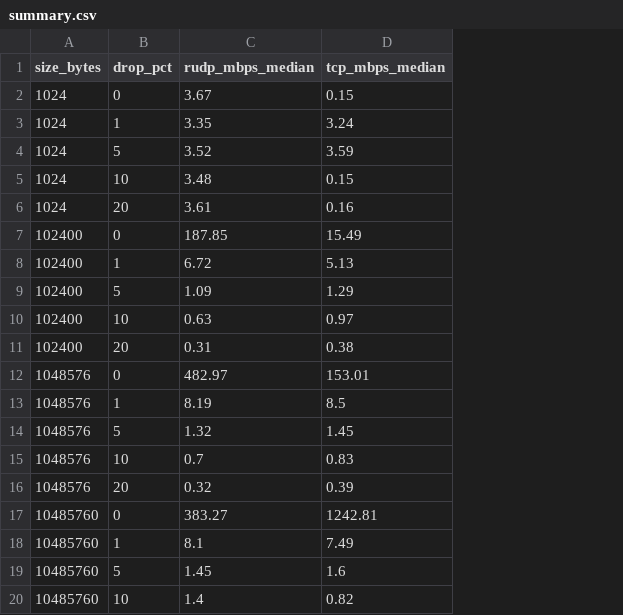
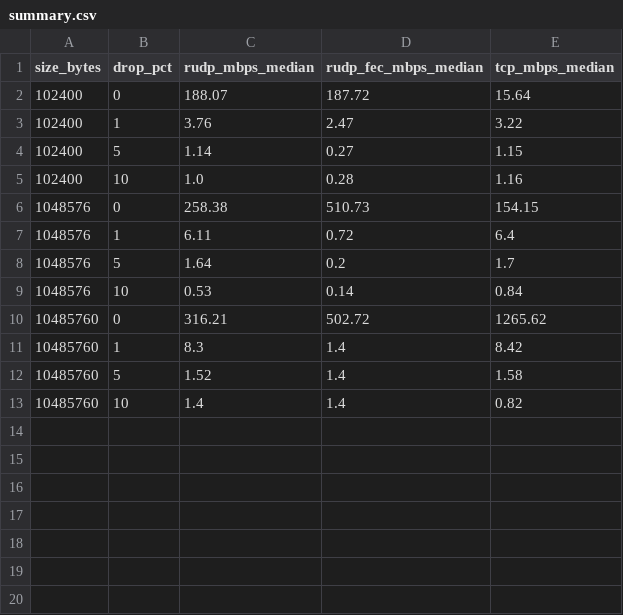
Before and after one commit to ibrahimk21/reliable-udp, a CSV file: benchmarks/summary.csv, drawn as a sheet; removed rows and columns are numbered as before the commit, all else as after; the diff names each change by its address in the sheet, - before the commit and + after, or states it on an @@ line.

Commit message:
feat(fec): add XOR Forward Erasure Correction (Phase 7) and 3-way benchmark
Phase 7 - Forward Erasure Correction:
- New packet type RUDP_FEC = 0x05 (FIN stays at 0x04)
- rudp/fec.c: ~50 lines, no malloc, XOR encoder/decoder
- K=8 data packets per block, P=1 parity
- Receiver recovers single lost packet per block without ARQ
- Files < 1 block padded to K packets; final partial block has no parity
- -fec [K=N] flag added to rudp_sendfile / rudp_recvfile
- 8 unit tests in test_fec.c (89 tests total, all pass)
- 2 new end-to-end tests in test_file.c with FEC at 10%, 30% drop

Bug fixes during FEC integration:
- Bug 8: FEC sender deadlock (block-based SACK bitmap left the
  non-FEC sender stuck); fixed by using sliding-window bitmap in
  rudp_recv_fec_sliding, SACKs every data packet
- Bug 9: fec_block_start off-by-one (was +=K after shift, should
  be = next_expected); fixed to derive from next_expected

Benchmark updates:
- benchmark.py: 3-way protocol loop (rudp, rudp_fec, tcp);
  FILE_SIZES=3 (100KB, 1MB, 10MB), DROPS=4 (0,1,5,10%), TRIALS=3
- analyze.py: 3 lines per panel in throughput_vs_loss.png;
  3 bars per size in throughput_vs_size.png
- Full 108-trial run: 27.2 min
- results.csv / summary.csv / both PNGs regenerated

Documentation:
- RESULTS.md: rewritten for 3-way comparison; honest finding that
  naive XOR FEC + sliding-window ARQ is a pessimization at 1-10%
  loss (architectural mismatch, not a code bug)
- RUDP_PROJECT.md: added Phase 7 section (10a); added Bugs 8 and 9
- CHANGELOG.md: Phase 7 entry
- README.md: updated test count (75->89), added FEC to features,
  build/test/usage instructions

```diff
--- a/benchmarks/summary.csv
+++ b/benchmarks/summary.csv
+column D (rudp_fec_mbps_median), rows 2-13: 187.72 | 2.47 | 0.27 | 0.28 | 510.73 | 0.72 | 0.2 | 0.14 | 502.72 | 1.4 | 1.4 | 1.4
-row 2: 1024 | 0 | 3.67 | 0.15
-row 3: 1024 | 1 | 3.35 | 3.24
-row 4: 1024 | 5 | 3.52 | 3.59
-row 5: 1024 | 10 | 3.48 | 0.15
-row 6: 1024 | 20 | 3.61 | 0.16
-C2 (rudp_mbps_median): 187.85
+C2 (rudp_mbps_median): 188.07
-E2 (tcp_mbps_median): 15.49
+E2 (tcp_mbps_median): 15.64
-C3 (rudp_mbps_median): 6.72
+C3 (rudp_mbps_median): 3.76
-E3 (tcp_mbps_median): 5.13
+E3 (tcp_mbps_median): 3.22
-C4 (rudp_mbps_median): 1.09
+C4 (rudp_mbps_median): 1.14
-E4 (tcp_mbps_median): 1.29
+E4 (tcp_mbps_median): 1.15
-C5 (rudp_mbps_median): 0.63
+C5 (rudp_mbps_median): 1.0
-E5 (tcp_mbps_median): 0.97
+E5 (tcp_mbps_median): 1.16
-row 11: 102400 | 20 | 0.31 | 0.38
-C6 (rudp_mbps_median): 482.97
+C6 (rudp_mbps_median): 258.38
-E6 (tcp_mbps_median): 153.01
+E6 (tcp_mbps_median): 154.15
-C7 (rudp_mbps_median): 8.19
+C7 (rudp_mbps_median): 6.11
-E7 (tcp_mbps_median): 8.5
+E7 (tcp_mbps_median): 6.4
-C8 (rudp_mbps_median): 1.32
+C8 (rudp_mbps_median): 1.64
-E8 (tcp_mbps_median): 1.45
+E8 (tcp_mbps_median): 1.7
-C9 (rudp_mbps_median): 0.7
+C9 (rudp_mbps_median): 0.53
-E9 (tcp_mbps_median): 0.83
+E9 (tcp_mbps_median): 0.84
-row 16: 1048576 | 20 | 0.32 | 0.39
-C10 (rudp_mbps_median): 383.27
+C10 (rudp_mbps_median): 316.21
-E10 (tcp_mbps_median): 1242.81
+E10 (tcp_mbps_median): 1265.62
-C11 (rudp_mbps_median): 8.1
+C11 (rudp_mbps_median): 8.3
-E11 (tcp_mbps_median): 7.49
+E11 (tcp_mbps_median): 8.42
-C12 (rudp_mbps_median): 1.45
+C12 (rudp_mbps_median): 1.52
-E12 (tcp_mbps_median): 1.6
+E12 (tcp_mbps_median): 1.58
```
Also changed, not shown: benchmarks/results.csv, 18 other files.
